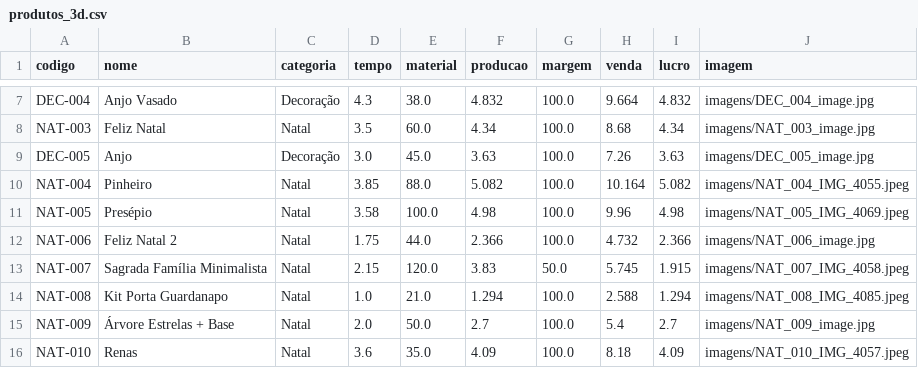
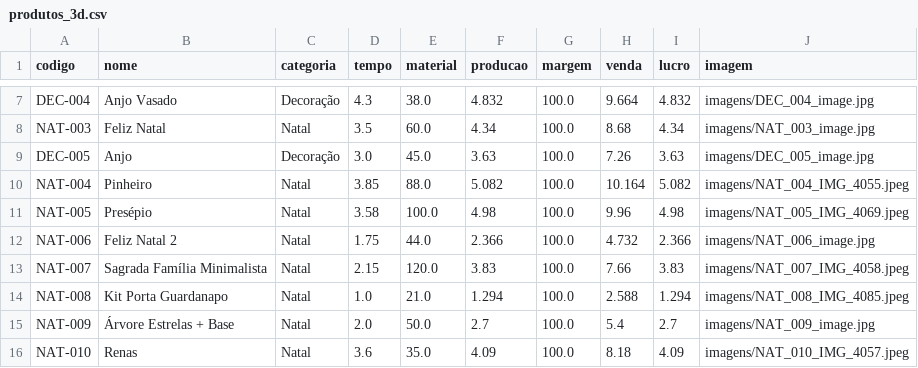
Before and after one commit to geopare/EITA, a CSV file: produtos_3d.csv, drawn as a sheet; only a part is shown, gaps mark what is left out.

Commit message:
Atualização automática do banco de produtos

```diff
--- a/produtos_3d.csv
+++ b/produtos_3d.csv
@@ -12,3 +12,3 @@ NAT-005,Presépio ,Natal,3.58,100.0,4.98,100.0,9.96,4.98,imagens/NAT_005_IMG_406
 NAT-006,Feliz Natal 2,Natal,1.75,44.0,2.366,100.0,4.732,2.366,imagens/NAT_006_image.jpg
-NAT-007,Sagrada Família Minimalista,Natal,2.15,120.0,3.83,50.0,5.745,1.915,imagens/NAT_007_IMG_4058.jpeg
+NAT-007,Sagrada Família Minimalista,Natal,2.15,120.0,3.83,100.0,7.66,3.83,imagens/NAT_007_IMG_4058.jpeg
 NAT-008,Kit Porta Guardanapo ,Natal,1.0,21.0,1.294,100.0,2.588,1.294,imagens/NAT_008_IMG_4085.jpeg
```
